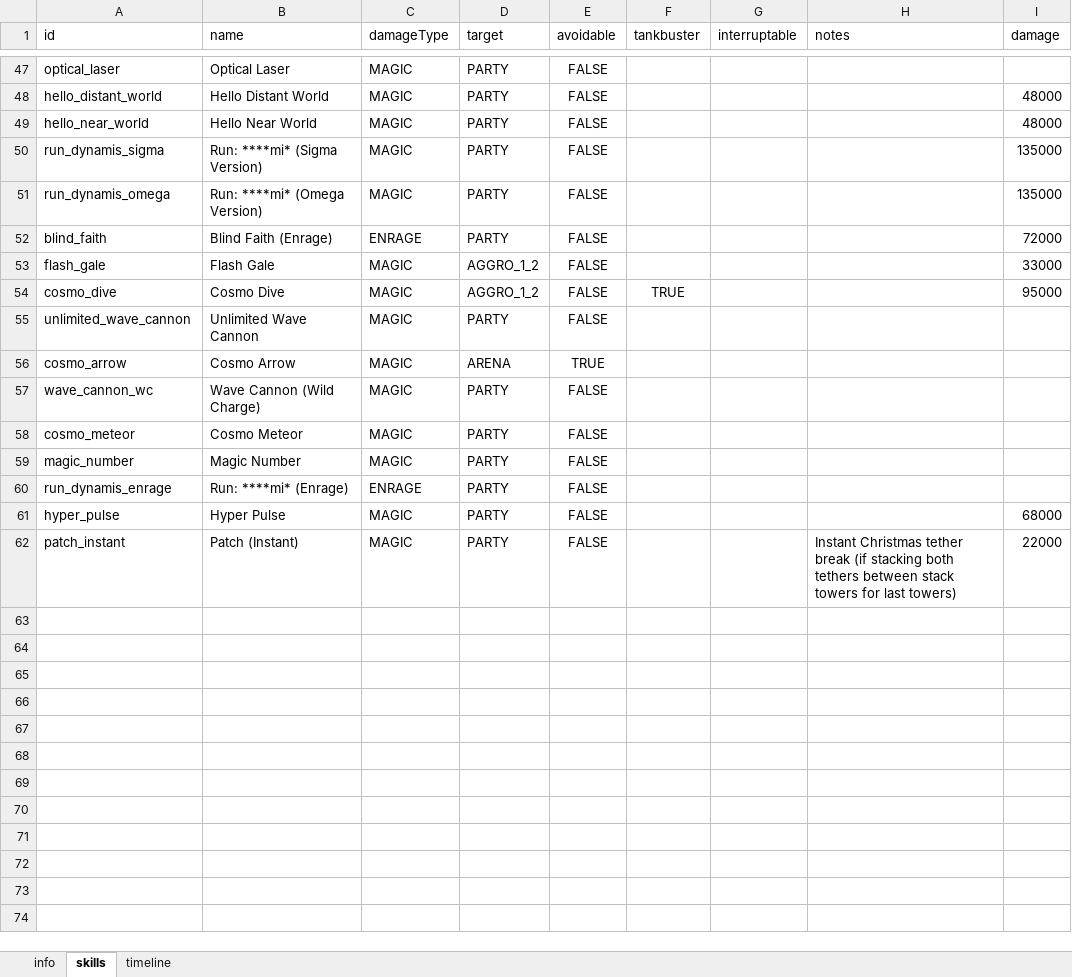
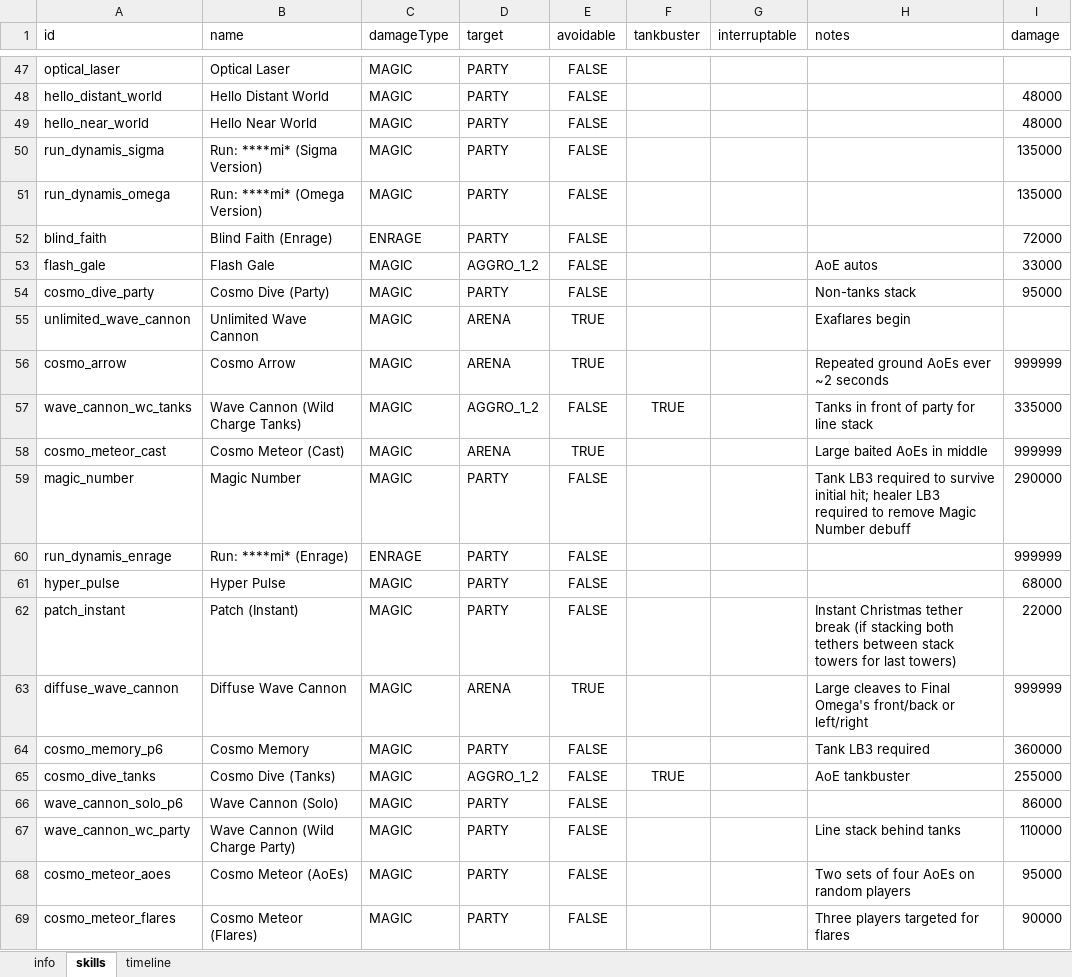
Before and after one commit to moon-java/mitigation-planner, an Excel workbook: src/xlsx/top.xlsx, sheet skills, drawn as a sheet; only a part is shown, gaps mark what is left out; values as stored, in another font and other column widths than the file's, no borders; removed rows and columns are numbered as before the commit, all else as after; the diff names each change by its address in the sheet, - before the commit and + after, or states it on an @@ line.

Commit message:
finish top timeline, 6.3 skill updates

```diff
--- a/src/xlsx/top.xlsx (sheet skills)
+++ b/src/xlsx/top.xlsx (sheet skills)
-H53 (notes): (empty)
+H53 (notes): AoE autos
-row 54: cosmo_dive | Cosmo Dive | MAGIC | AGGRO_1_2 | FALSE | TRUE |  |  | 95000
+row 54: cosmo_dive_party | Cosmo Dive (Party) | MAGIC | PARTY | FALSE |  |  | Non-tanks stack | 95000
-D55 (target): PARTY
+D55 (target): ARENA
-E55 (avoidable): FALSE
+E55 (avoidable): TRUE
-H55 (notes): (empty)
+H55 (notes): Exaflares begin
-H56 (notes): (empty)
+H56 (notes): Repeated ground AoEs ever ~2 seconds
-I56 (damage): (empty)
+I56 (damage): 999999
-row 57: wave_cannon_wc | Wave Cannon (Wild Charge) | MAGIC | PARTY | FALSE
-row 58: cosmo_meteor | Cosmo Meteor | MAGIC | PARTY | FALSE
+row 57: wave_cannon_wc_tanks | Wave Cannon (Wild Charge Tanks) | MAGIC | AGGRO_1_2 | FALSE | TRUE |  | Tanks in front of party for line stack | 335000
+row 58: cosmo_meteor_cast | Cosmo Meteor (Cast) | MAGIC | ARENA | TRUE |  |  | Large baited AoEs in middle | 999999
-H59 (notes): (empty)
+H59 (notes): Tank LB3 required to survive initial hit; healer LB3 required to remove Magic Number debuff
-I59 (damage): (empty)
+I59 (damage): 290000
-I60 (damage): (empty)
+I60 (damage): 999999
+row 63: diffuse_wave_cannon | Diffuse Wave Cannon | MAGIC | ARENA | TRUE |  |  | Large cleaves to Final Omega's front/back or left/right | 999999
+row 64: cosmo_memory_p6 | Cosmo Memory | MAGIC | PARTY | FALSE |  |  | Tank LB3 required | 360000
+row 65: cosmo_dive_tanks | Cosmo Dive (Tanks) | MAGIC | AGGRO_1_2 | FALSE | TRUE |  | AoE tankbuster | 255000
+row 66: wave_cannon_solo_p6 | Wave Cannon (Solo) | MAGIC | PARTY | FALSE |  |  |  | 86000
+row 67: wave_cannon_wc_party | Wave Cannon (Wild Charge Party) | MAGIC | PARTY | FALSE |  |  | Line stack behind tanks | 110000
+row 68: cosmo_meteor_aoes | Cosmo Meteor (AoEs) | MAGIC | PARTY | FALSE |  |  | Two sets of four AoEs on random players | 95000
+row 69: cosmo_meteor_flares | Cosmo Meteor (Flares) | MAGIC | PARTY | FALSE |  |  | Three players targeted for flares | 90000
```
Also changed, not shown: sheet timeline, sheet info, 13 other files.
